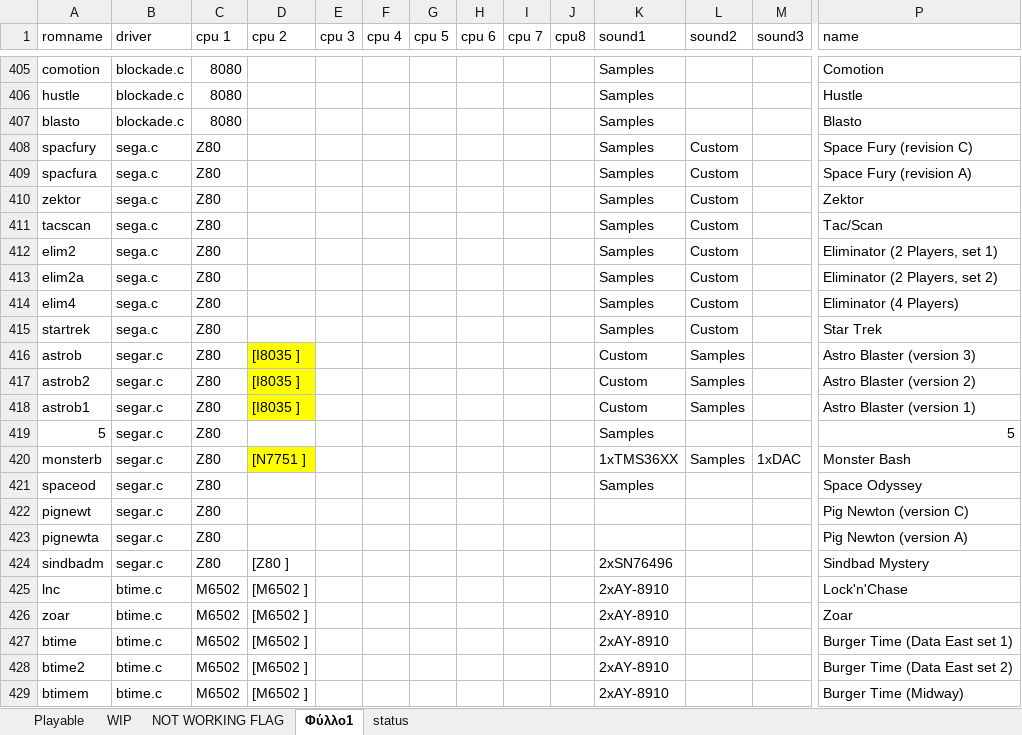
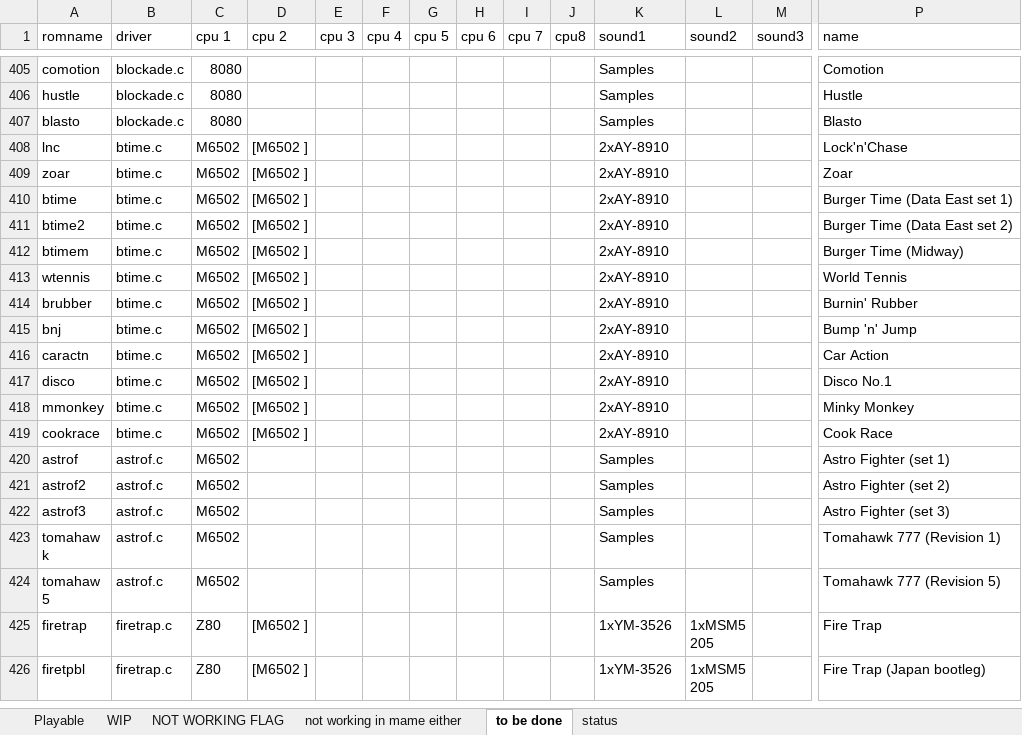
Before and after one commit to georgemoralis/arcadeflex-037b7-deprecated, an Excel workbook: compatibility_list.xlsx, sheet to be done, drawn as a sheet; only a part is shown, gaps mark what is left out; the shorter side is filled out with more unchanged rows; values as stored, in another font and other column widths than the file's, no borders; rows hold the shown columns only; the diff names each change by its address in the sheet, - before the commit and + after, or states it on an @@ line.

```diff
--- a/compatibility_list.xlsx (sheet to be done)
+++ b/compatibility_list.xlsx (sheet to be done)
-sheet tab: Φύλλο1
+sheet tab: to be done
+sheet tab: not working in mame either
-row 408: spacfury | sega.c | Z80 |  |  |  |  |  |  |  | Samples | Custom |  | Space Fury (revision C)
-row 409: spacfura | sega.c | Z80 |  |  |  |  |  |  |  | Samples | Custom |  | Space Fury (revision A)
-row 410: zektor | sega.c | Z80 |  |  |  |  |  |  |  | Samples | Custom |  | Zektor
-row 411: tacscan | sega.c | Z80 |  |  |  |  |  |  |  | Samples | Custom |  | Tac/Scan
-row 412: elim2 | sega.c | Z80 |  |  |  |  |  |  |  | Samples | Custom |  | Eliminator (2 Players, set 1)
-row 413: elim2a | sega.c | Z80 |  |  |  |  |  |  |  | Samples | Custom |  | Eliminator (2 Players, set 2)
-row 414: elim4 | sega.c | Z80 |  |  |  |  |  |  |  | Samples | Custom |  | Eliminator (4 Players)
-row 415: startrek | sega.c | Z80 |  |  |  |  |  |  |  | Samples | Custom |  | Star Trek
-row 416: astrob | segar.c | Z80 | [I8035 ] |  |  |  |  |  |  | Custom | Samples |  | Astro Blaster (version 3)
-row 417: astrob2 | segar.c | Z80 | [I8035 ] |  |  |  |  |  |  | Custom | Samples |  | Astro Blaster (version 2)
-row 418: astrob1 | segar.c | Z80 | [I8035 ] |  |  |  |  |  |  | Custom | Samples |  | Astro Blaster (version 1)
-row 419: 5 | segar.c | Z80 |  |  |  |  |  |  |  | Samples |  |  | 5
-row 420: monsterb | segar.c | Z80 | [N7751 ] |  |  |  |  |  |  | 1xTMS36XX | Samples | 1xDAC | Monster Bash
-row 421: spaceod | segar.c | Z80 |  |  |  |  |  |  |  | Samples |  |  | Space Odyssey
-row 422: pignewt | segar.c | Z80 |  |  |  |  |  |  |  |  |  |  | Pig Newton (version C)
-row 423: pignewta | segar.c | Z80 |  |  |  |  |  |  |  |  |  |  | Pig Newton (version A)
-row 424: sindbadm | segar.c | Z80 | [Z80 ] |  |  |  |  |  |  | 2xSN76496 |  |  | Sindbad Mystery
```
Also changed, not shown: sheet Playable, sheet NOT WORKING FLAG, 32 other files.
